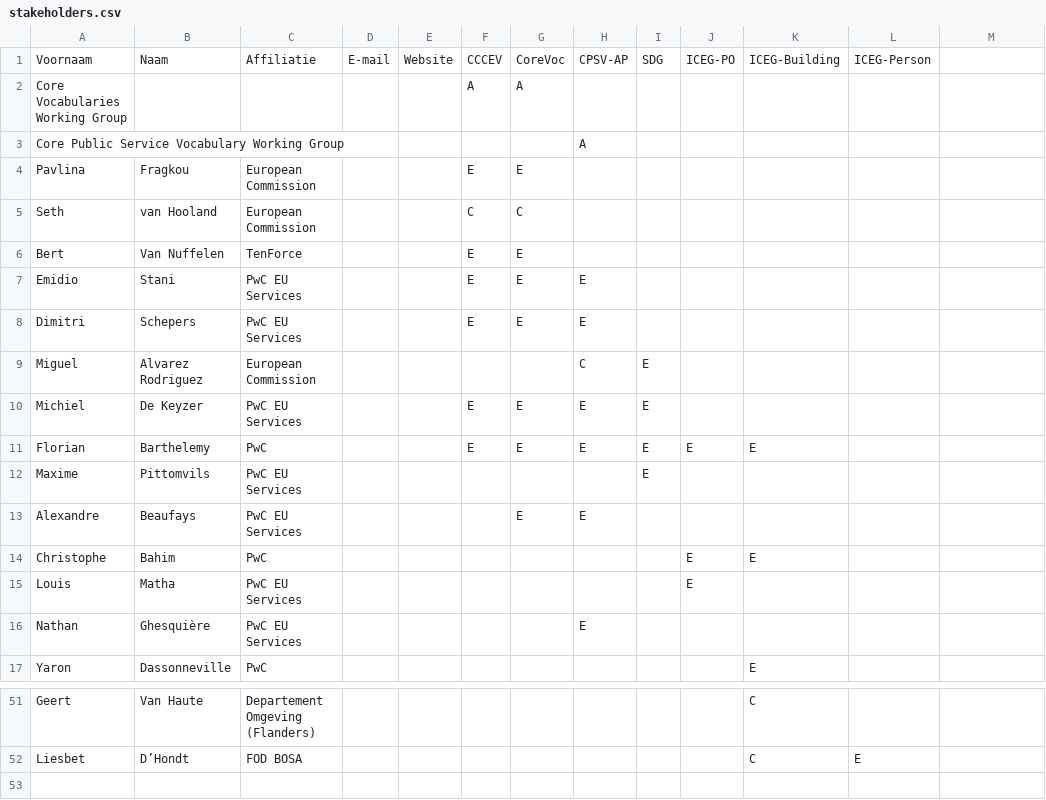
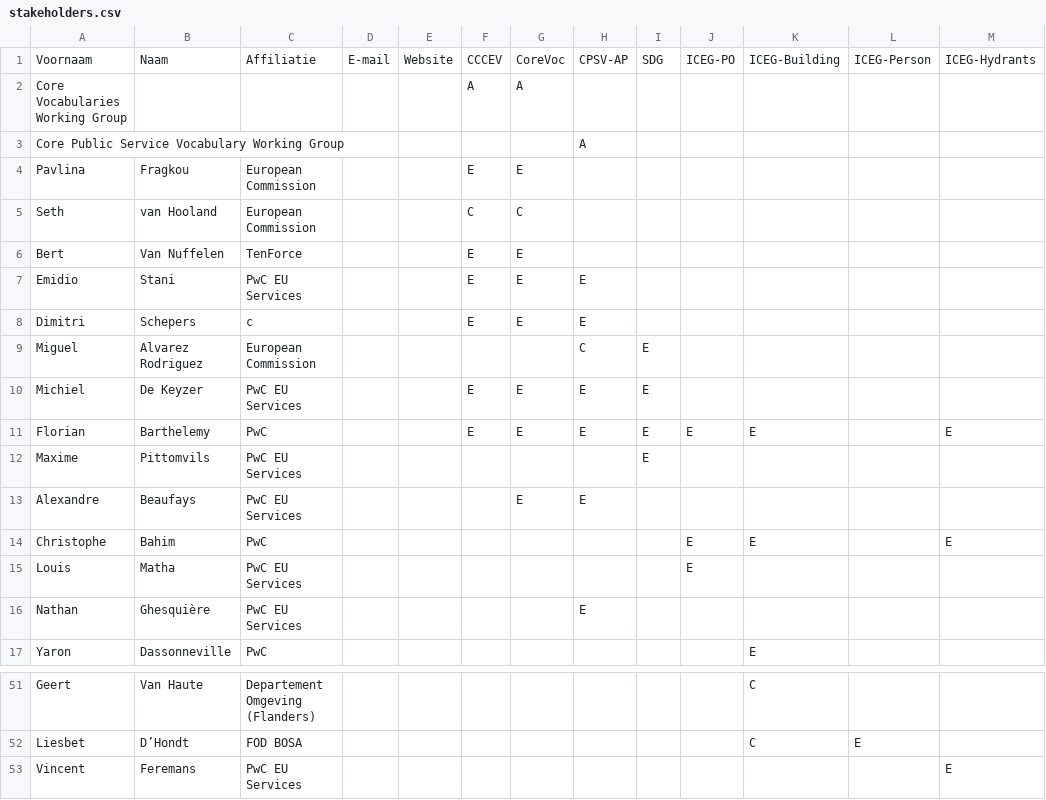
Before and after one commit to jitsedc/semiceuthema, a CSV file: stakeholders.csv, drawn as a sheet; only a part is shown, gaps mark what is left out; the diff names each change by its address in the sheet, - before the commit and + after, or states it on an @@ line.

Commit message:
fix stakeholders

```diff
--- a/stakeholders.csv
+++ b/stakeholders.csv
-M1: (empty)
+M1: ICEG-Hydrants
-C8: PwC EU Services
+C8: c
-M11: (empty)
+M11: E
-M14: (empty)
+M14: E
+row 53: Vincent | Feremans | PwC EU Services |  |  |  |  |  |  |  |  |  | E
```
